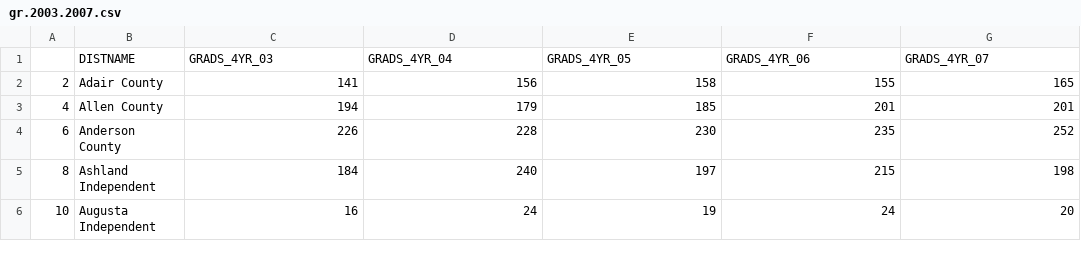
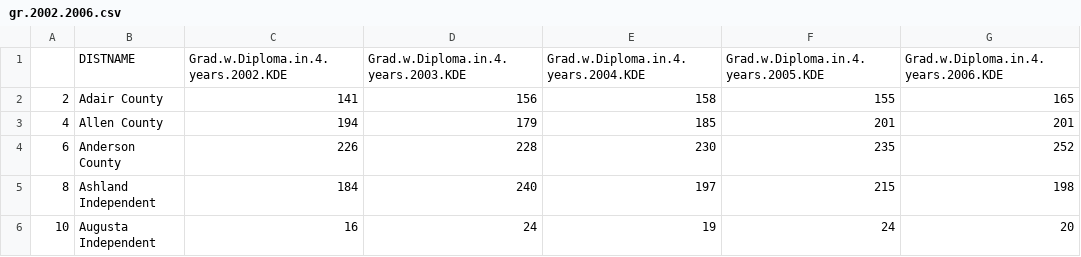
Before and after one commit to RobWiederstein/SAAR_Data, a CSV file: objects/gr.2002.2006.csv (was objects/gr.2003.2007.csv), drawn as a sheet; only a part is shown; removed rows and columns are numbered as before the commit, all else as after; the diff names each change by its address in the sheet, - before the commit and + after, or states it on an @@ line.

Commit message:
Clean Grad Data
Renamed columns.

```diff
--- a/objects/gr.2003.2007.csv
+++ b/objects/gr.2002.2006.csv
-row 1:  | DISTNAME | GRADS_4YR_03 | GRADS_4YR_04 | GRADS_4YR_05 | GRADS_4YR_06 | GRADS_4YR_07
+row 1:  | DISTNAME | Grad.w.Diploma.in.4.years.2002.KDE | Grad.w.Diploma.in.4.years.2003.KDE | Grad.w.Diploma.in.4.years.2004.KDE | Grad.w.Diploma.in.4.years.2005.KDE | Grad.w.Diploma.in.4.years.2006.KDE
```
Also changed, not shown: 2 other files.
